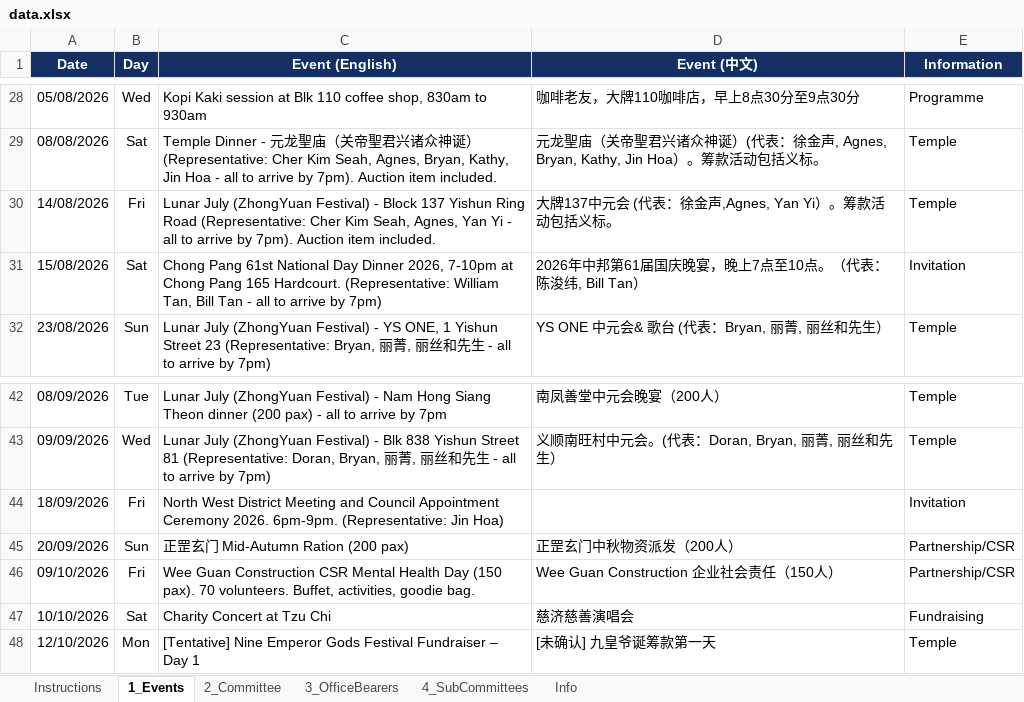
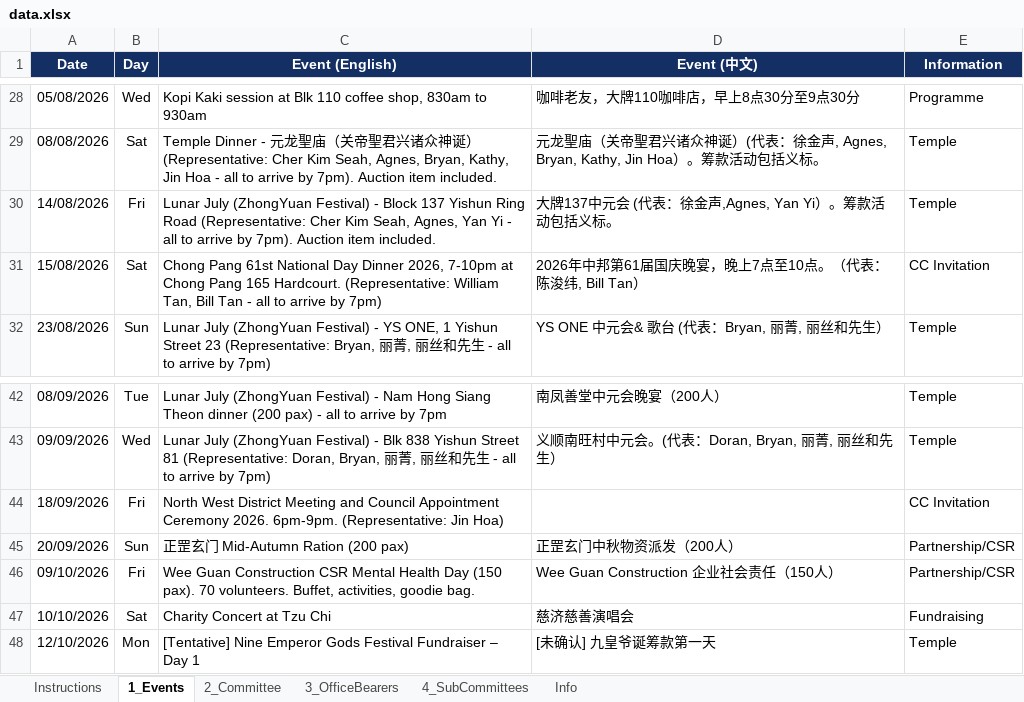
Before and after one commit to NamHongWelfareSS/Member-Handbook, an Excel workbook: data.xlsx, sheet 1_Events, drawn as a sheet; only a part is shown, gaps mark what is left out; values as stored, in another font and other column widths than the file's, no borders; the diff names each change by its address in the sheet, - before the commit and + after, or states it on an @@ line.

Commit message:
Update data.xlsx

```diff
--- a/data.xlsx (sheet 1_Events)
+++ b/data.xlsx (sheet 1_Events)
-E31 (Information): Invitation
+E31 (Information): CC Invitation
-E44 (Information): Invitation
+E44 (Information): CC Invitation
```
